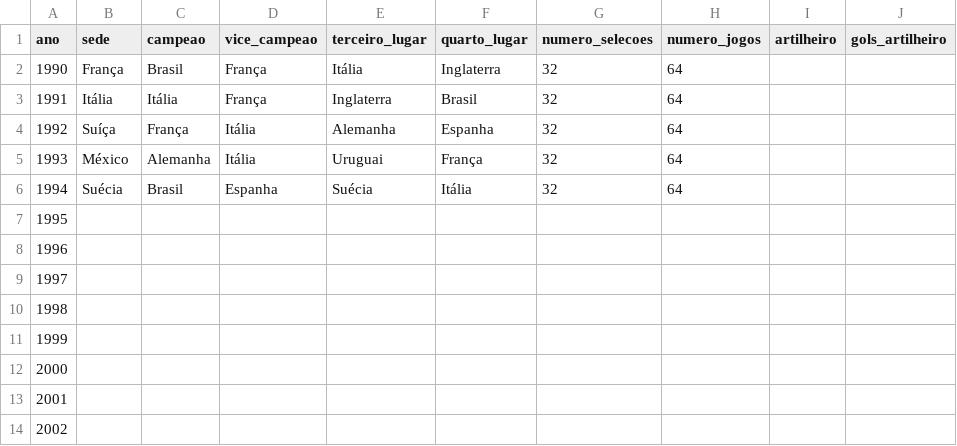
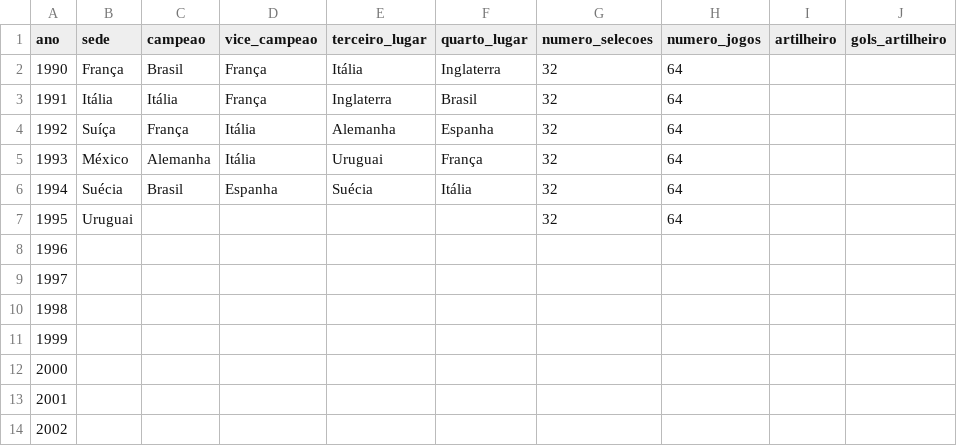
Before and after one commit to murilosoriano5-lgtm/copas-mundo-historico, a CSV file: data/edicoes.csv, drawn as a sheet; only a part is shown; the diff names each change by its address in the sheet, - before the commit and + after, or states it on an @@ line.

```diff
--- a/data/edicoes.csv
+++ b/data/edicoes.csv
-B7 (sede): (empty)
+B7 (sede): Uruguai
-G7 (numero_selecoes): (empty)
+G7 (numero_selecoes): 32
-H7 (numero_jogos): (empty)
+H7 (numero_jogos): 64
```
Also changed, not shown: data/grupos.csv, data/potes.csv, 2 other files.
